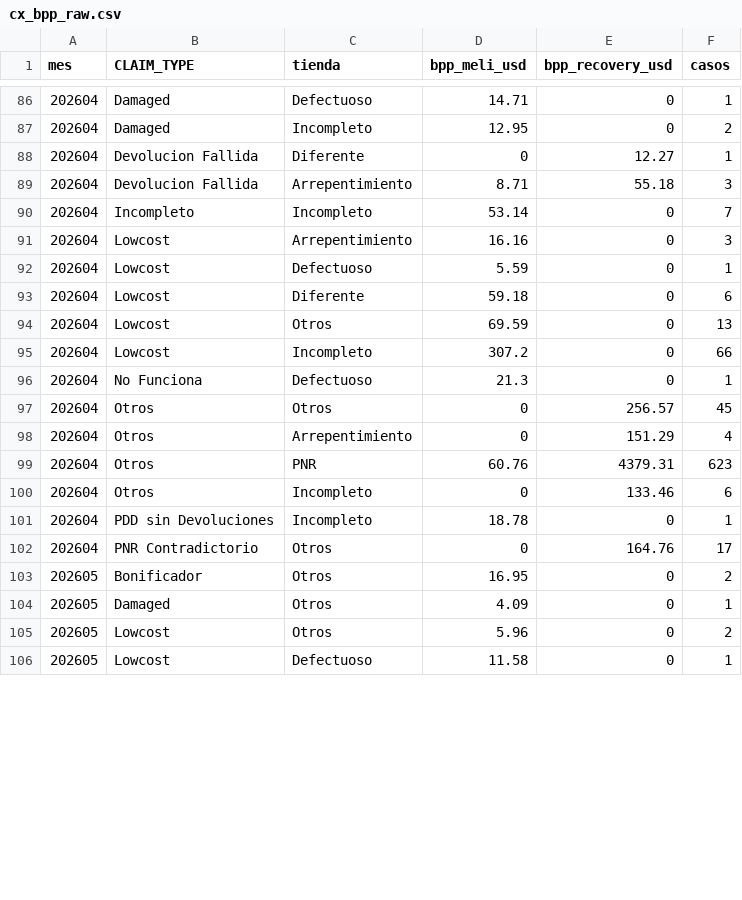
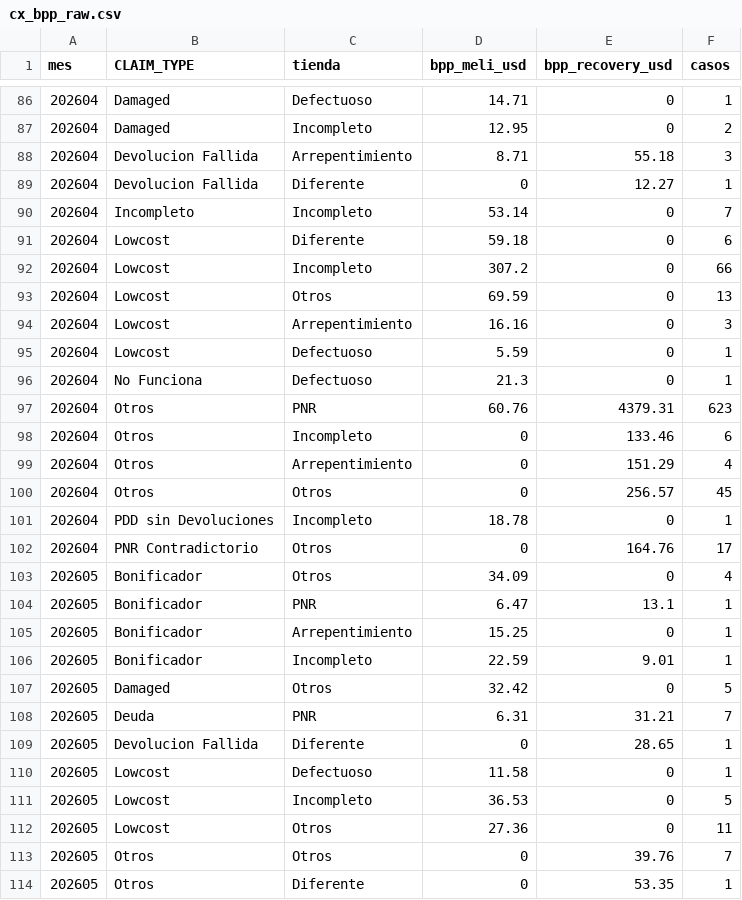
Before and after one commit to santiagorioboo-hub/proximity-groceries-scorecard, a CSV file: cx_bpp_raw.csv, drawn as a sheet; only a part is shown, gaps mark what is left out; the diff covers the shown part only.

```diff
--- a/cx_bpp_raw.csv
+++ b/cx_bpp_raw.csv
@@ -87,20 +87,28 @@ mes,CLAIM_TYPE,tienda,bpp_meli_usd,bpp_recovery_usd,casos
 202604,Damaged,Incompleto,12.95,0,2
+202604,Devolucion Fallida,Arrepentimiento,8.71,55.18,3
 202604,Devolucion Fallida,Diferente,0,12.27,1
-202604,Devolucion Fallida,Arrepentimiento,8.71,55.18,3
 202604,Incompleto,Incompleto,53.14,0,7
+202604,Lowcost,Diferente,59.18,0,6
+202604,Lowcost,Incompleto,307.2,0,66
+202604,Lowcost,Otros,69.59,0,13
 202604,Lowcost,Arrepentimiento,16.16,0,3
 202604,Lowcost,Defectuoso,5.59,0,1
-202604,Lowcost,Diferente,59.18,0,6
-202604,Lowcost,Otros,69.59,0,13
-202604,Lowcost,Incompleto,307.2,0,66
 202604,No Funciona,Defectuoso,21.3,0,1
-202604,Otros,Otros,0,256.57,45
-202604,Otros,Arrepentimiento,0,151.29,4
 202604,Otros,PNR,60.76,4379.31,623
 202604,Otros,Incompleto,0,133.46,6
+202604,Otros,Arrepentimiento,0,151.29,4
+202604,Otros,Otros,0,256.57,45
 202604,PDD sin Devoluciones,Incompleto,18.78,0,1
 202604,PNR Contradictorio,Otros,0,164.76,17
-202605,Bonificador,Otros,16.95,0,2
-202605,Damaged,Otros,4.09,0,1
-202605,Lowcost,Otros,5.96,0,2
+202605,Bonificador,Otros,34.09,0,4
+202605,Bonificador,PNR,6.47,13.1,1
+202605,Bonificador,Arrepentimiento,15.25,0,1
+202605,Bonificador,Incompleto,22.59,9.01,1
+202605,Damaged,Otros,32.42,0,5
+202605,Deuda,PNR,6.31,31.21,7
+202605,Devolucion Fallida,Diferente,0,28.65,1
 202605,Lowcost,Defectuoso,11.58,0,1
+202605,Lowcost,Incompleto,36.53,0,5
+202605,Lowcost,Otros,27.36,0,11
+202605,Otros,Otros,0,39.76,7
+202605,Otros,Diferente,0,53.35,1
```
Also changed, not shown: 2 added rows, 28 moved rows and 3 edited cells elsewhere in this file, daily_by_store.csv, daily_growth.csv, 17 other files.
